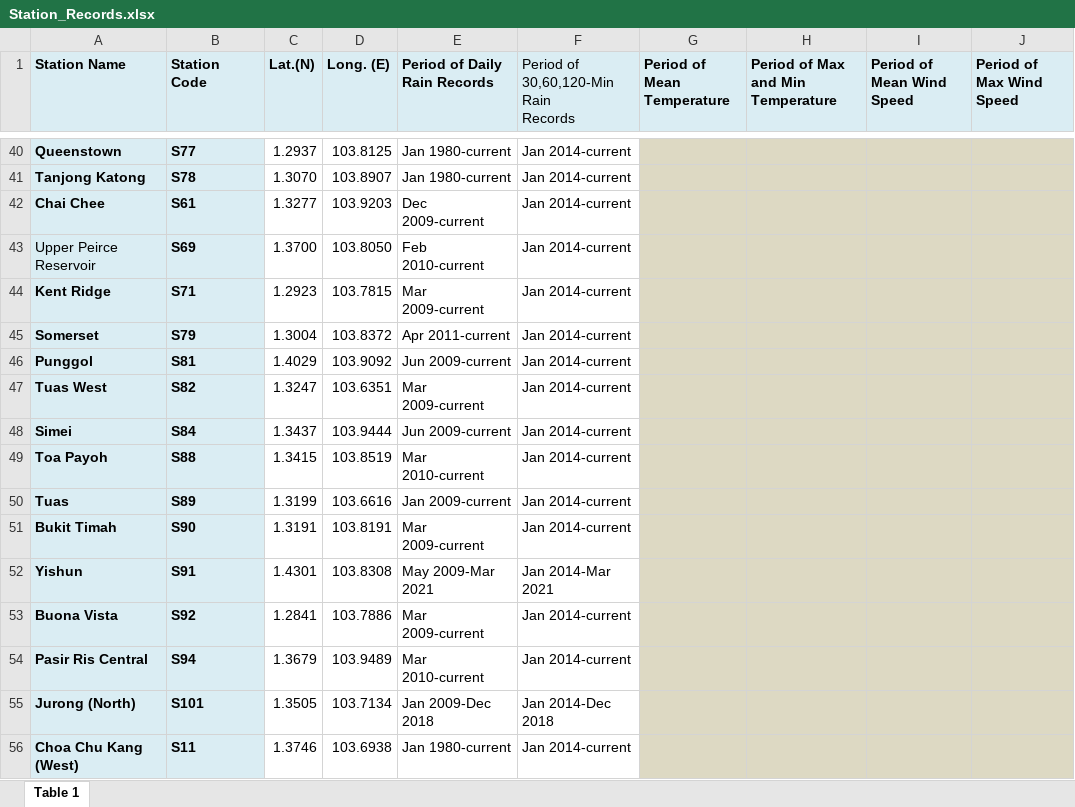
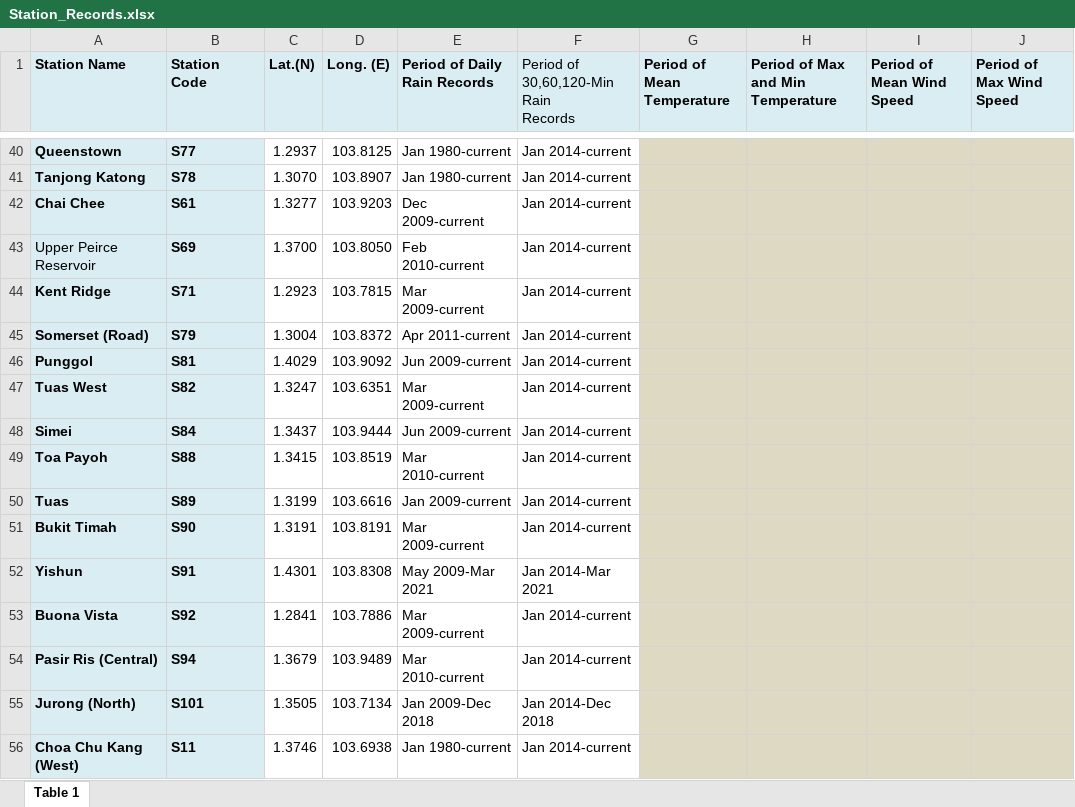
Before and after one commit to spacebun/ISSS608-GroupProject, an Excel workbook: data/Station_Records.xlsx, sheet Table 1, drawn as a sheet; only a part is shown, gaps mark what is left out; values as stored, in another font and other column widths than the file's, no borders; the diff covers the shown part only; the diff names each change by its address in the sheet, - before the commit and + after, or states it on an @@ line.

```diff
--- a/data/Station_Records.xlsx (sheet Table 1)
+++ b/data/Station_Records.xlsx (sheet Table 1)
-A45 (Station Name): Somerset
+A45 (Station Name): Somerset (Road)
-A54 (Station Name): Pasir Ris Central
+A54 (Station Name): Pasir Ris (Central)
```
Also changed, not shown: 2 edited cells and cell formats elsewhere in this sheet, 28 other files.
